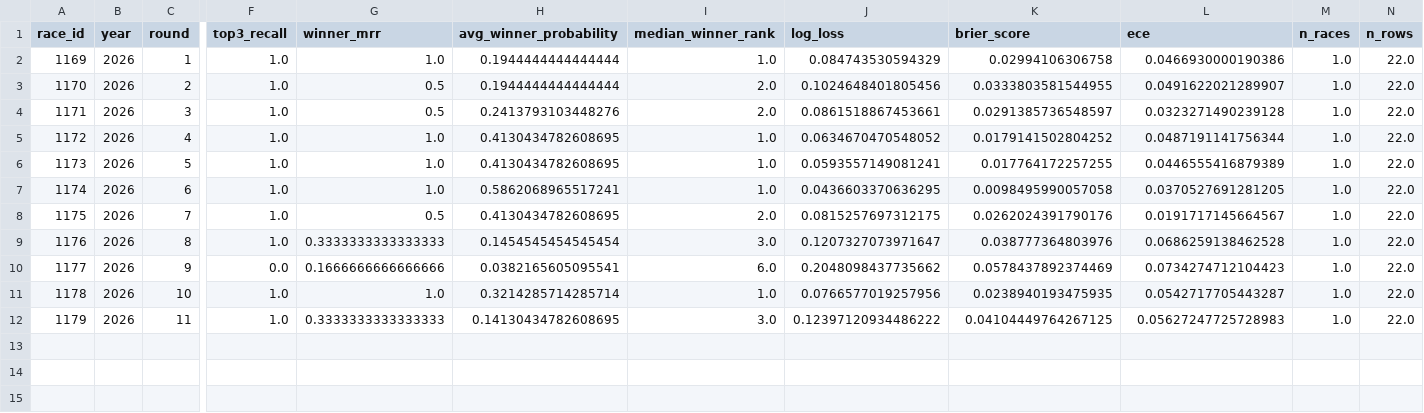
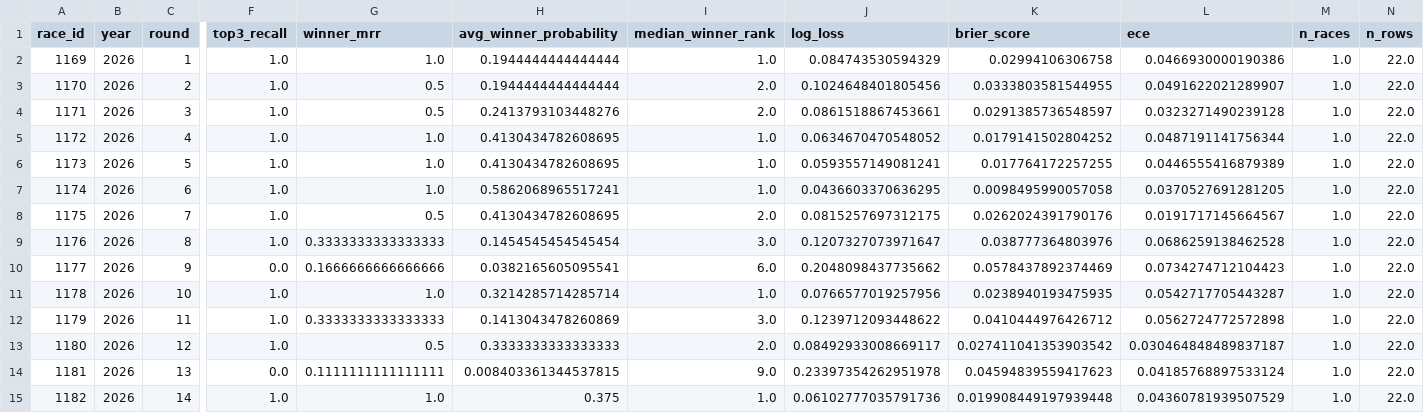
Before and after one commit to Aditya5309/f1-race-intelligence-platform, a CSV file: artifacts/tracking/2026_running_eval.csv, drawn as a sheet; only a part is shown, gaps mark what is left out; rows hold the shown columns only; the diff names each change by its address in the sheet, - before the commit and + after, or states it on an @@ line.

```diff
--- a/artifacts/tracking/2026_running_eval.csv
+++ b/artifacts/tracking/2026_running_eval.csv
-H12 (avg_winner_probability): 0.14130434782608695
+H12 (avg_winner_probability): 0.1413043478260869
-J12 (log_loss): 0.12397120934486222
+J12 (log_loss): 0.1239712093448622
-K12 (brier_score): 0.04104449764267125
+K12 (brier_score): 0.0410444976426712
-L12 (ece): 0.05627247725728983
+L12 (ece): 0.0562724772572898
+row 13: 1180 | 2026 | 12 | 1.0 | 0.5 | 0.3333333333333333 | 2.0 | 0.08492933008669117 | 0.027411041353903542 | 0.030464848489837187 | 1.0 | 22.0
+row 14: 1181 | 2026 | 13 | 0.0 | 0.1111111111111111 | 0.008403361344537815 | 9.0 | 0.23397354262951978 | 0.04594839559417623 | 0.04185768897533124 | 1.0 | 22.0
+row 15: 1182 | 2026 | 14 | 1.0 | 1.0 | 0.375 | 1.0 | 0.06102777035791736 | 0.019908449197939448 | 0.04360781939507529 | 1.0 | 22.0
```
Also changed, not shown: 5 other files.
